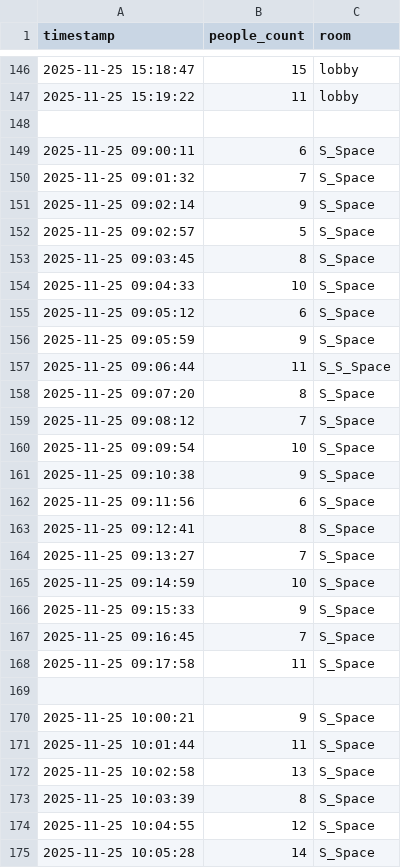
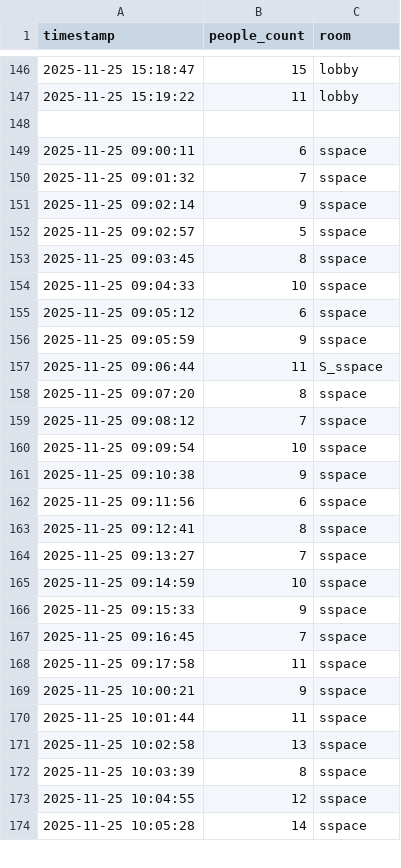
Before and after one commit to jinme2/IoT-Crowd-Vis, a CSV file: all_data.csv, drawn as a sheet; only a part is shown, gaps mark what is left out; the diff covers the shown part only.

Commit message:
Update all_data.csv

```diff
--- a/all_data.csv
+++ b/all_data.csv
@@ -148,28 +148,27 @@ timestamp,people_count,room
 
-2025-11-25 09:00:11,6,S_Space
-2025-11-25 09:01:32,7,S_Space
-2025-11-25 09:02:14,9,S_Space
-2025-11-25 09:02:57,5,S_Space
-2025-11-25 09:03:45,8,S_Space
-2025-11-25 09:04:33,10,S_Space
-2025-11-25 09:05:12,6,S_Space
-2025-11-25 09:05:59,9,S_Space
-2025-11-25 09:06:44,11,S_S_Space
-2025-11-25 09:07:20,8,S_Space
-2025-11-25 09:08:12,7,S_Space
-2025-11-25 09:09:54,10,S_Space
-2025-11-25 09:10:38,9,S_Space
-2025-11-25 09:11:56,6,S_Space
-2025-11-25 09:12:41,8,S_Space
-2025-11-25 09:13:27,7,S_Space
-2025-11-25 09:14:59,10,S_Space
-2025-11-25 09:15:33,9,S_Space
-2025-11-25 09:16:45,7,S_Space
-2025-11-25 09:17:58,11,S_Space
-
-2025-11-25 10:00:21,9,S_Space
-2025-11-25 10:01:44,11,S_Space
-2025-11-25 10:02:58,13,S_Space
-2025-11-25 10:03:39,8,S_Space
-2025-11-25 10:04:55,12,S_Space
-2025-11-25 10:05:28,14,S_Space
+2025-11-25 09:00:11,6,sspace
+2025-11-25 09:01:32,7,sspace
+2025-11-25 09:02:14,9,sspace
+2025-11-25 09:02:57,5,sspace
+2025-11-25 09:03:45,8,sspace
+2025-11-25 09:04:33,10,sspace
+2025-11-25 09:05:12,6,sspace
+2025-11-25 09:05:59,9,sspace
+2025-11-25 09:06:44,11,S_sspace
+2025-11-25 09:07:20,8,sspace
+2025-11-25 09:08:12,7,sspace
+2025-11-25 09:09:54,10,sspace
+2025-11-25 09:10:38,9,sspace
+2025-11-25 09:11:56,6,sspace
+2025-11-25 09:12:41,8,sspace
+2025-11-25 09:13:27,7,sspace
+2025-11-25 09:14:59,10,sspace
+2025-11-25 09:15:33,9,sspace
+2025-11-25 09:16:45,7,sspace
+2025-11-25 09:17:58,11,sspace
+2025-11-25 10:00:21,9,sspace
+2025-11-25 10:01:44,11,sspace
+2025-11-25 10:02:58,13,sspace
+2025-11-25 10:03:39,8,sspace
+2025-11-25 10:04:55,12,sspace
+2025-11-25 10:05:28,14,sspace
```
Also changed, not shown: 5 removed rows and 114 edited cells elsewhere in this file.
